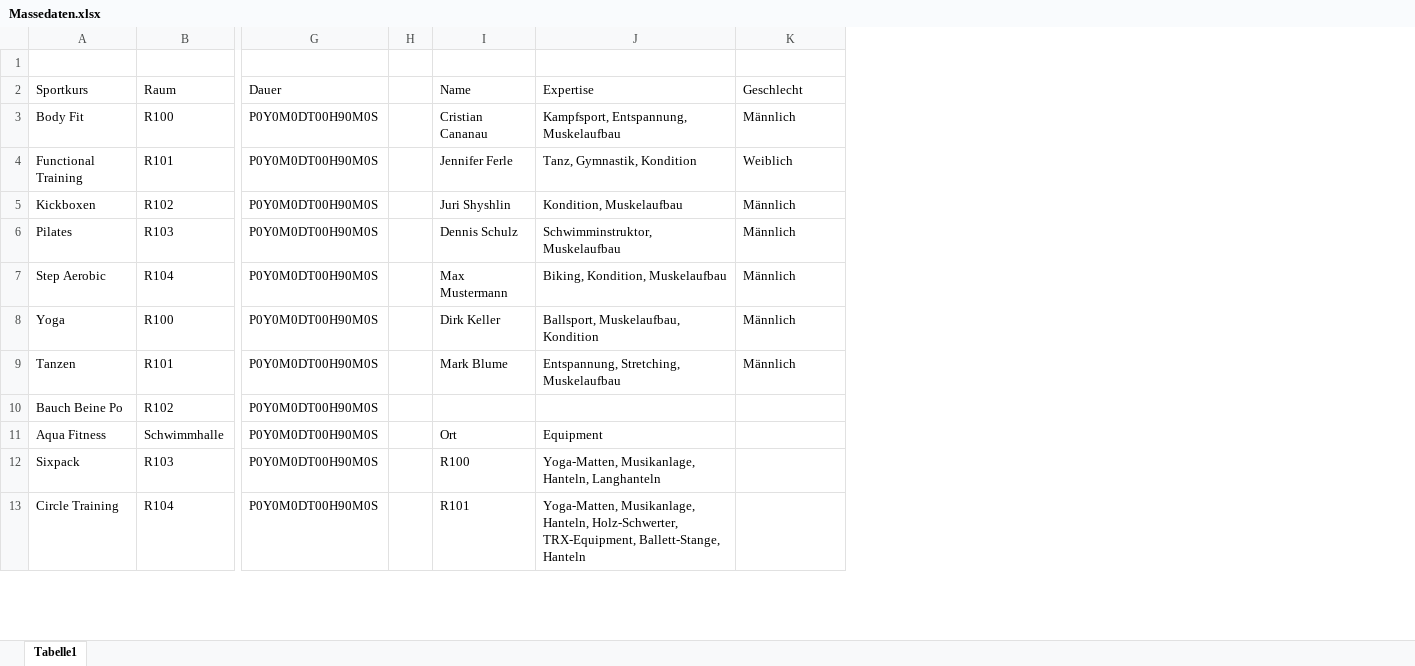
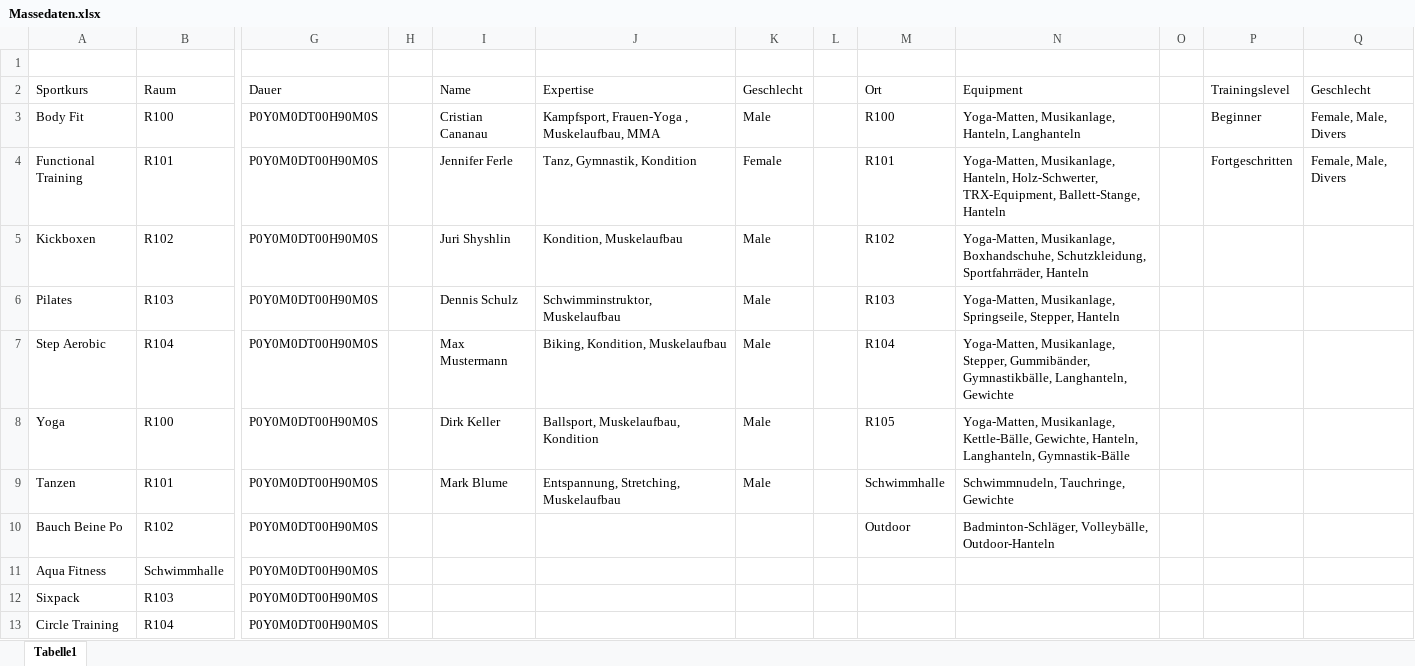
Before and after one commit to cristiancananau/Kursplanung-Fitnessstudio, an Excel workbook: Massedaten.xlsx, sheet Tabelle1, drawn as a sheet; only a part is shown, gaps mark what is left out; values as stored, in another font and other column widths than the file's, no borders; addresses are those after the commit; the diff covers the shown part only; the diff names each change by its address in the sheet, - before the commit and + after, or states it on an @@ line.

Commit message:
kleinere Anpassungen

```diff
--- a/Massedaten.xlsx (sheet Tabelle1)
+++ b/Massedaten.xlsx (sheet Tabelle1)
+column K (Geschlecht), rows 3-9: Male | Female | Male | Male | Male | Male | Male
+column L, empty
+column M (Ort), rows 3-10: R100 | R101 | R102 | R103 | R104 | R105 | Schwimmhalle | Outdoor
+column N (Equipment), rows 3-10: Yoga-Matten, Musikanlage, Hanteln, Langhanteln | Yoga-Matten, Musikanlage, Hanteln, Holz-Schwerter, TRX-Equipment, Ballett-Stange, Hanteln | Yoga-Matten, Musikanlage, Boxhandschuhe, Schutzkleidung, Sportfahrräder, Hanteln | Yoga-Matten, Musikanlage, Springseile, Stepper, Hanteln | Yoga-Matten, Musikanlage, Stepper, Gummibänder, Gymnastikbälle, Langhanteln, Gewichte | Yoga-Matten, Musikanlage, Kettle-Bälle, Gewichte, Hanteln, Langhanteln, Gymnastik-Bälle | Schwimmnudeln, Tauchringe, Gewichte | Badminton-Schläger, Volleybälle, Outdoor-Hanteln
+column O, empty
+column P (Trainingslevel), rows 3-4: Beginner | Fortgeschritten
-J3 (Expertise): Kampfsport, Entspannung, Muskelaufbau
+J3 (Expertise): Kampfsport, Frauen-Yoga , Muskelaufbau, MMA
-Q3 (Geschlecht): Männlich
+Q3 (Geschlecht): Female, Male, Divers
-Q4 (Geschlecht): Weiblich
+Q4 (Geschlecht): Female, Male, Divers
-Q5:Q9 (Geschlecht): Männlich
+Q5:Q9 (Geschlecht): (empty)
-I11 (Name): Ort
+I11 (Name): (empty)
-J11 (Expertise): Equipment
+J11 (Expertise): (empty)
-I12 (Name): R100
+I12 (Name): (empty)
-J12 (Expertise): Yoga-Matten, Musikanlage, Hanteln, Langhanteln
+J12 (Expertise): (empty)
-I13 (Name): R101
+I13 (Name): (empty)
-J13 (Expertise): Yoga-Matten, Musikanlage, Hanteln, Holz-Schwerter, TRX-Equipment, Ballett-Stange, Hanteln
+J13 (Expertise): (empty)
```
Also changed, not shown: 18 edited cells elsewhere in this sheet.
